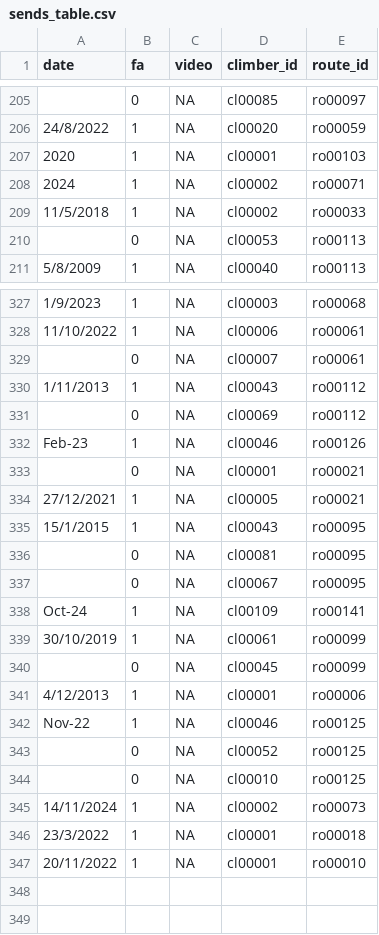
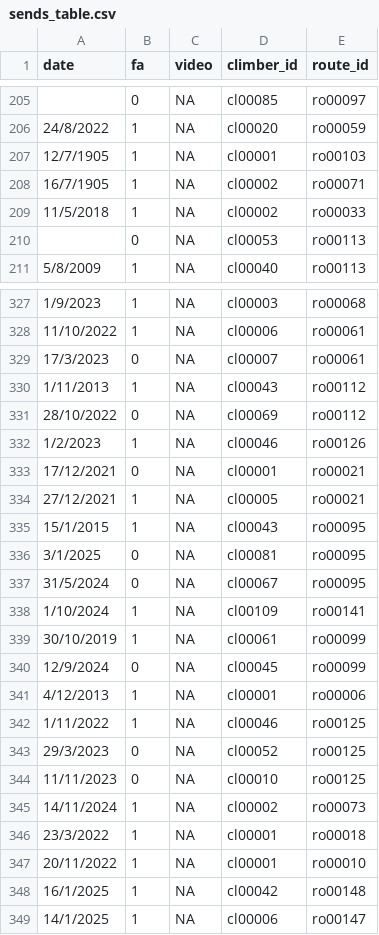
Before and after one commit to 9cpluss/hardest-climbs, a CSV file: data/sends_table.csv, drawn as a sheet; only a part is shown, gaps mark what is left out; the diff covers the shown part only; the diff names each change by its address in the sheet, - before the commit and + after, or states it on an @@ line.

```diff
--- a/data/sends_table.csv
+++ b/data/sends_table.csv
-A207 (date): 2020
+A207 (date): 12/7/1905
-A208 (date): 2024
+A208 (date): 16/7/1905
-A329 (date): (empty)
+A329 (date): 17/3/2023
-A331 (date): (empty)
+A331 (date): 28/10/2022
-A332 (date): Feb-23
+A332 (date): 1/2/2023
-A333 (date): (empty)
+A333 (date): 17/12/2021
-A336 (date): (empty)
+A336 (date): 3/1/2025
-A337 (date): (empty)
+A337 (date): 31/5/2024
-A338 (date): Oct-24
+A338 (date): 1/10/2024
-A340 (date): (empty)
+A340 (date): 12/9/2024
-A342 (date): Nov-22
+A342 (date): 1/11/2022
-A343 (date): (empty)
+A343 (date): 29/3/2023
-A344 (date): (empty)
+A344 (date): 11/11/2023
+row 348: 16/1/2025 | 1 | NA | cl00042 | ro00148
+row 349: 14/1/2025 | 1 | NA | cl00006 | ro00147
```
Also changed, not shown: 27 edited cells elsewhere in this file, data/routes_table.csv, 1 other file.
